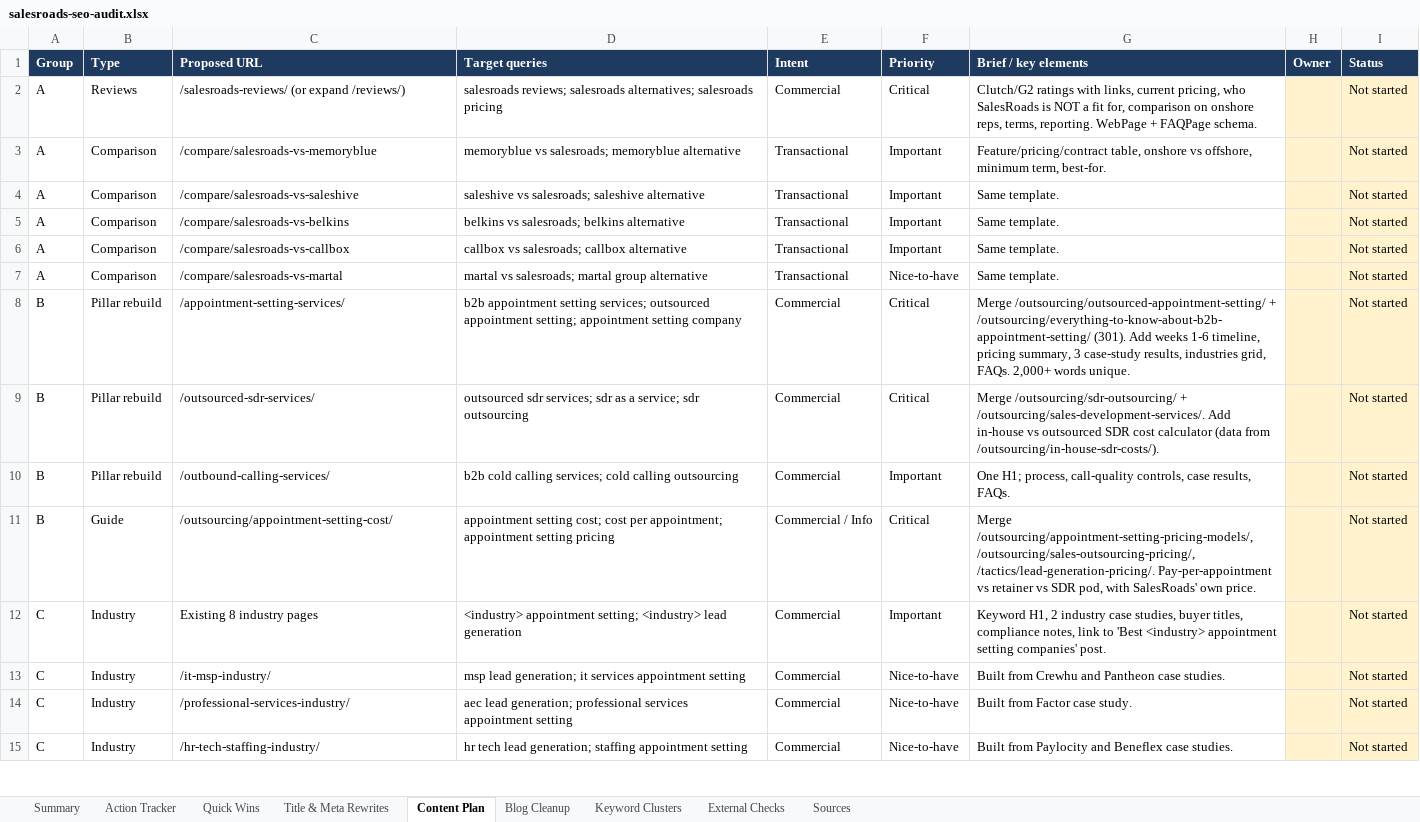
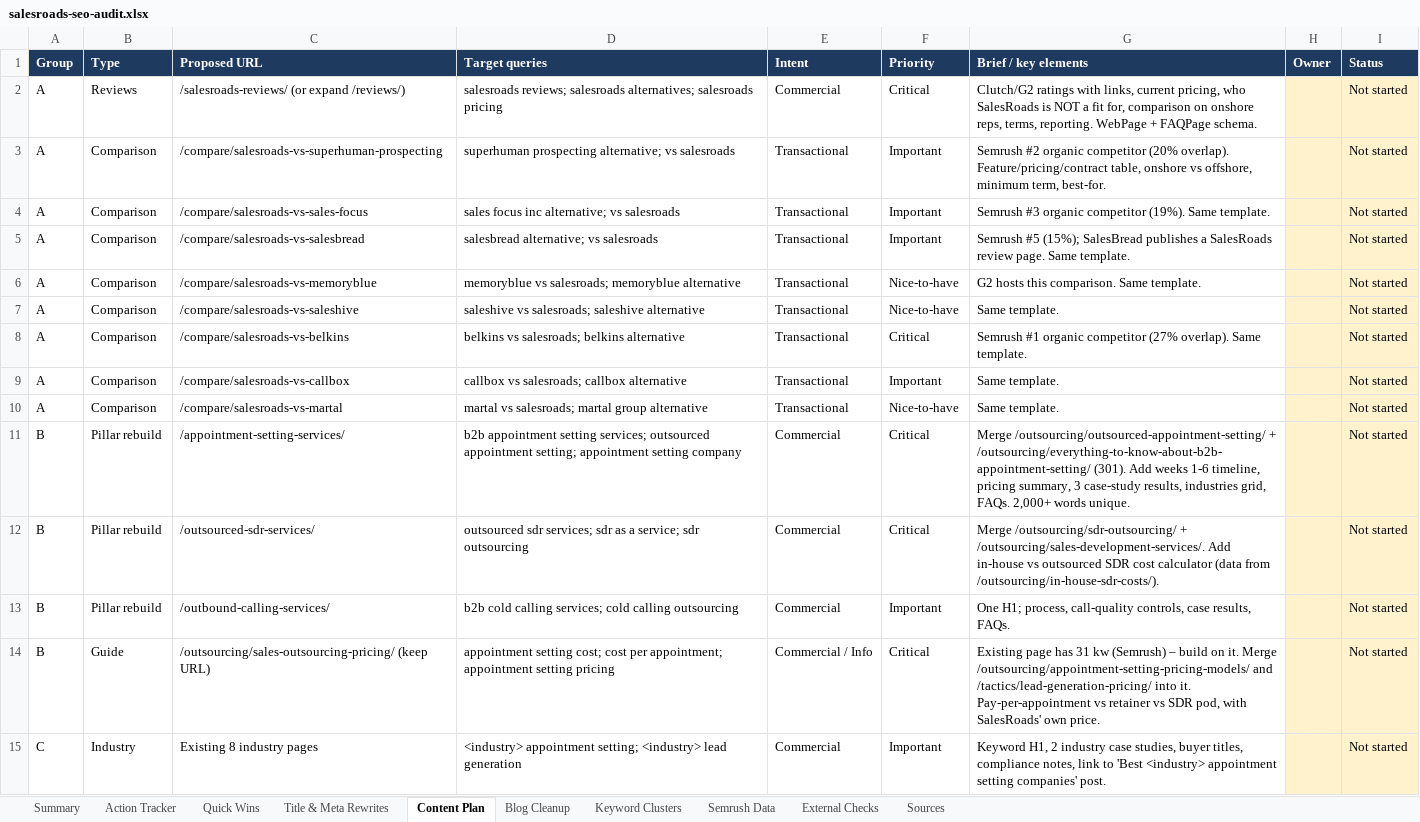
Before and after one commit to rad92/seoaudit, an Excel workbook: salesroads-seo-audit.xlsx, sheet Content Plan, drawn as a sheet; only a part is shown; the shorter side is filled out with more unchanged rows; values as stored, in another font and other column widths than the file's, no borders; conditional formats not drawn; addresses are those after the commit; the diff names each change by its address in the sheet, - before the commit and + after, or states it on an @@ line.

```diff
--- a/salesroads-seo-audit.xlsx (sheet Content Plan)
+++ b/salesroads-seo-audit.xlsx (sheet Content Plan)
+sheet tab: Semrush Data
+row 3: A | Comparison | /compare/salesroads-vs-superhuman-prospecting | superhuman prospecting alternative; vs salesroads | Transactional | Important | Semrush #2 organic competitor (20% overlap). Feature/pricing/contract table, onshore vs offshore, minimum term, best-for. |  | Not started
+row 4: A | Comparison | /compare/salesroads-vs-sales-focus | sales focus inc alternative; vs salesroads | Transactional | Important | Semrush #3 organic competitor (19%). Same template. |  | Not started
+row 5: A | Comparison | /compare/salesroads-vs-salesbread | salesbread alternative; vs salesroads | Transactional | Important | Semrush #5 (15%); SalesBread publishes a SalesRoads review page. Same template. |  | Not started
-F6:F7 (Priority): Important
+F6:F7 (Priority): Nice-to-have
-G6 (Brief / key elements): Feature/pricing/contract table, onshore vs offshore, minimum term, best-for.
+G6 (Brief / key elements): G2 hosts this comparison. Same template.
-F8 (Priority): Important
+F8 (Priority): Critical
-G8 (Brief / key elements): Same template.
+G8 (Brief / key elements): Semrush #1 organic competitor (27% overlap). Same template.
-C14 (Proposed URL): /outsourcing/appointment-setting-cost/
+C14 (Proposed URL): /outsourcing/sales-outsourcing-pricing/ (keep URL)
-G14 (Brief / key elements): Merge /outsourcing/appointment-setting-pricing-models/, /outsourcing/sales-outsourcing-pricing/, /tactics/lead-generation-pricing/. Pay-per-appointment vs…
+G14 (Brief / key elements): Existing page has 31 kw (Semrush) – build on it. Merge /outsourcing/appointment-setting-pricing-models/ and /tactics/lead-generation-pricing/ into it. Pay-per-appointment vs…
```
Also changed, not shown: sheet Action Tracker, sheet Blog Cleanup, sheet Keyword Clusters, sheet Summary, sheet Quick Wins, sheet External Checks, 1 more sheet, formulas that keep their value, 1 other file.
